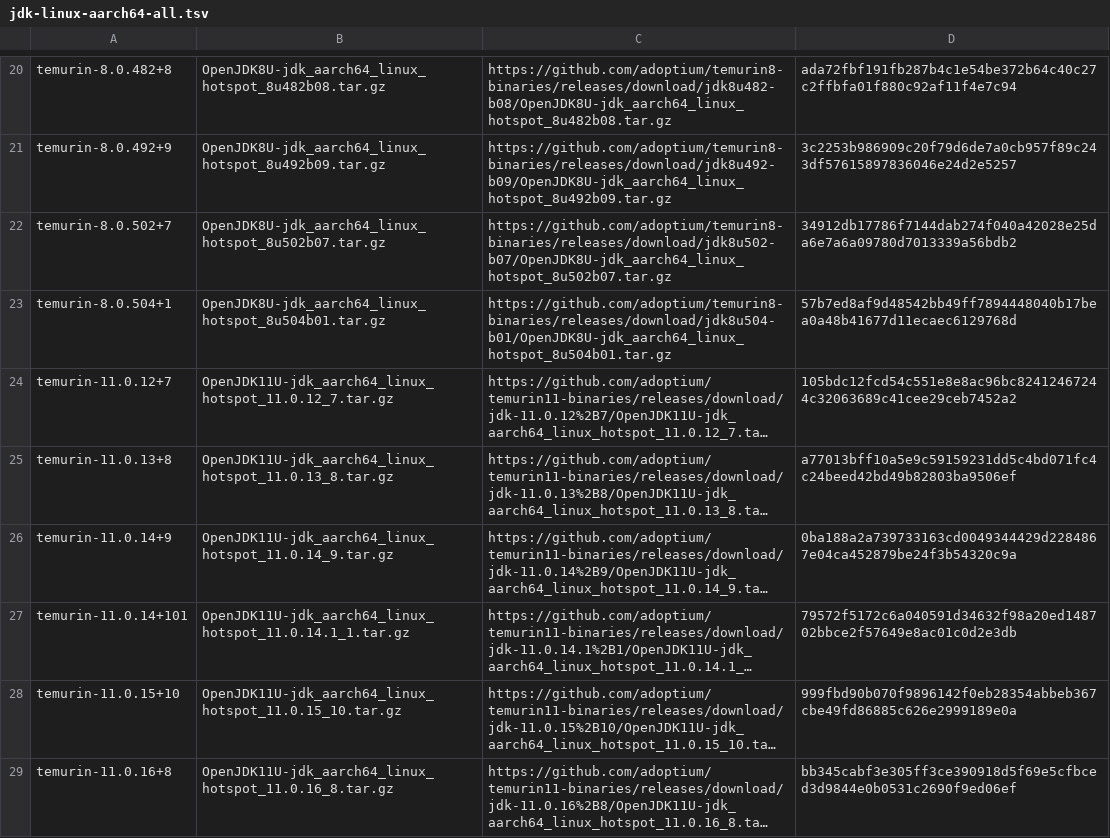
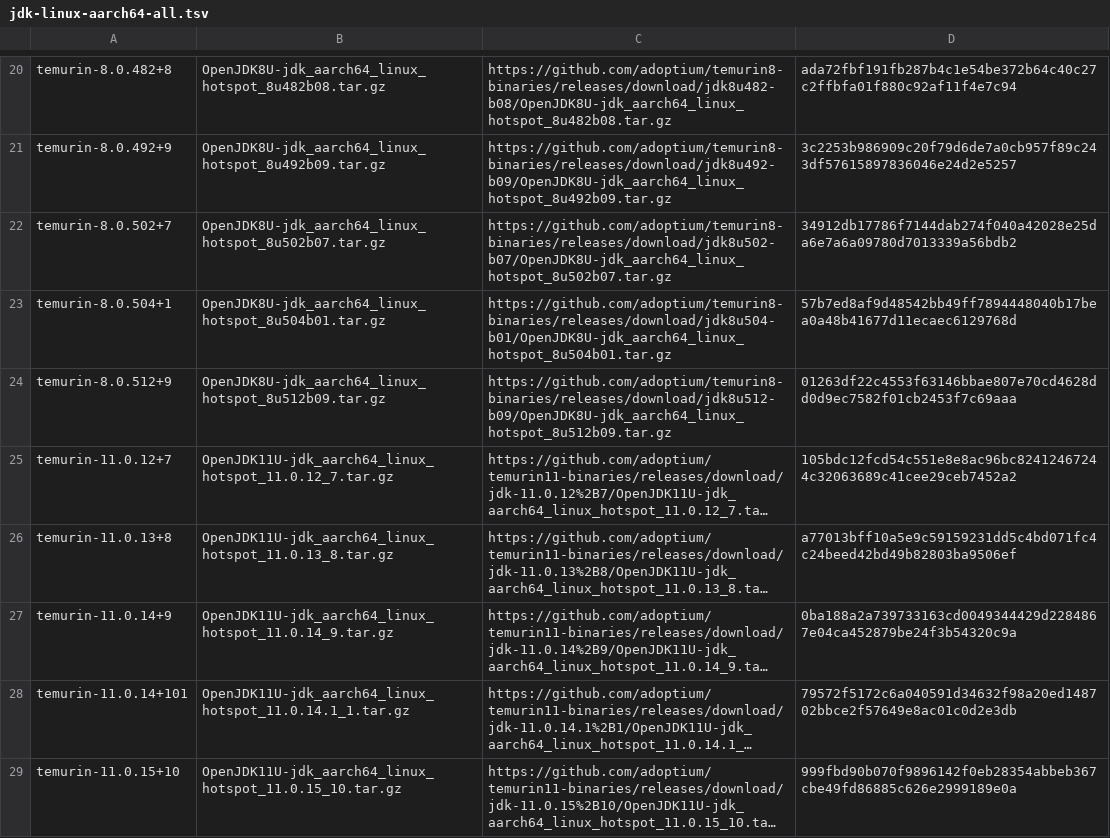
Before and after one commit to hueys/asdf-java, a TSV file: data/jdk-linux-aarch64-all.tsv, drawn as a sheet; only a part is shown, gaps mark what is left out; the shorter side is filled out with more unchanged rows; long unchanged cells end in …; the diff covers the shown part only; the diff names each change by its address in the sheet, - before the commit and + after, or states it on an @@ line.

```diff
--- a/data/jdk-linux-aarch64-all.tsv
+++ b/data/jdk-linux-aarch64-all.tsv
+row 24: temurin-8.0.512+9 | OpenJDK8U-jdk_aarch64_linux_hotspot_8u512b09.tar.gz | https://github.com/adoptium/temurin8-binaries/releases/download/jdk8u512-b09/OpenJDK8U-jdk_aarch64_linux_hotspot_8u512b09.tar.gz | 01263df22c4553f63146bbae807e70cd4628dd0d9ec7582f01cb2453f7c69aaa
```
Also changed, not shown: 3 added rows elsewhere in this file, data/jdk-linux-aarch64-ga.tsv, data/jdk-linux-aarch64.tsv, 6 other files.
